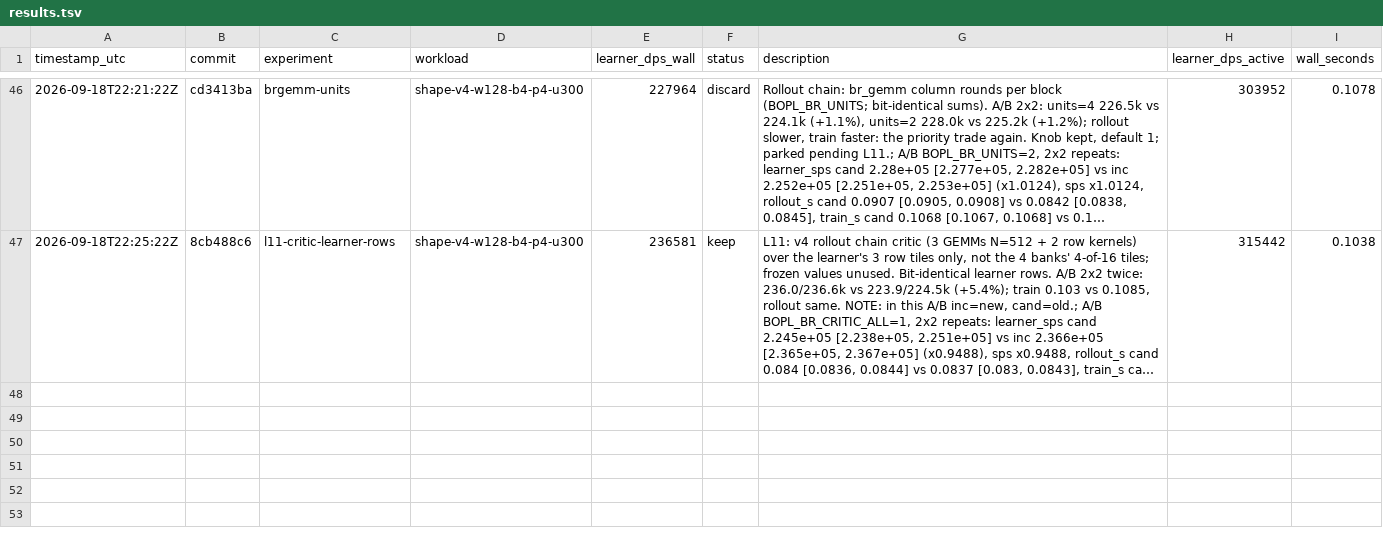
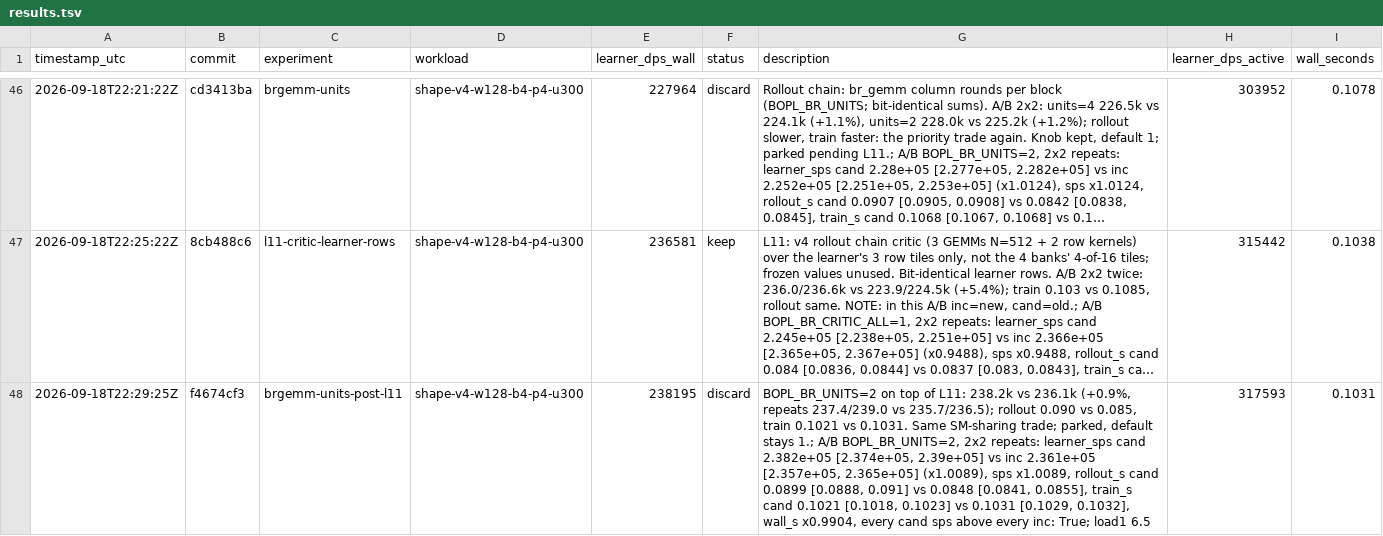
Before and after one commit to mteam88/bopl-rl, a TSV file: native/rl/autoresearch/results.tsv, drawn as a sheet; only a part is shown, gaps mark what is left out; long unchanged cells end in …; the diff names each change by its address in the sheet, - before the commit and + after, or states it on an @@ line.

```diff
--- a/native/rl/autoresearch/results.tsv
+++ b/native/rl/autoresearch/results.tsv
+row 48: 2026-09-18T22:29:25Z | f4674cf3 | brgemm-units-post-l11 | shape-v4-w128-b4-p4-u300 | 238195 | discard | BOPL_BR_UNITS=2 on top of L11: 238.2k vs 236.1k (+0.9%, repeats 237.4/239.0 vs 235.7/236.5); rollout 0.090 vs 0.085, train 0.1021 vs 0.1031. Same SM-sharing trade; parked, default stays 1.; A/B BOPL_BR_UNITS=2, 2x2 repeats: learner_sps cand 2.382e+05 [2.374e+05, 2.39e+05] vs inc 2.361e+05 [2.357e+05, 2.365e+05] (x1.0089), sps x1.0089, rollout_s cand 0.0899 [0.0888, 0.091] vs 0.0848 [0.0841, 0.0855], train_s cand 0.1021 [0.1018, 0.1023] vs 0.1031 [0.1029, 0.1032], wall_s x0.9904, every cand sps above every inc: True; load1 6.5 | 317593 | 0.1031
```
Also changed, not shown: 1 other file.
